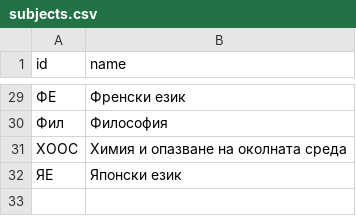
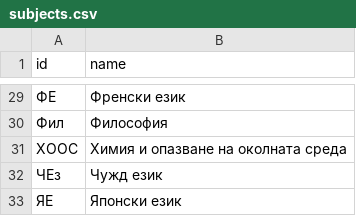
Before and after one commit to gdsotirov/7klas, a CSV file: db/data/subjects.csv, drawn as a sheet; only a part is shown, gaps mark what is left out; the diff names each change by its address in the sheet, - before the commit and + after, or states it on an @@ line.

```diff
--- a/db/data/subjects.csv
+++ b/db/data/subjects.csv
+row 32: ЧЕз | Чужд език
```
Also changed, not shown: db/data/classes.csv.
